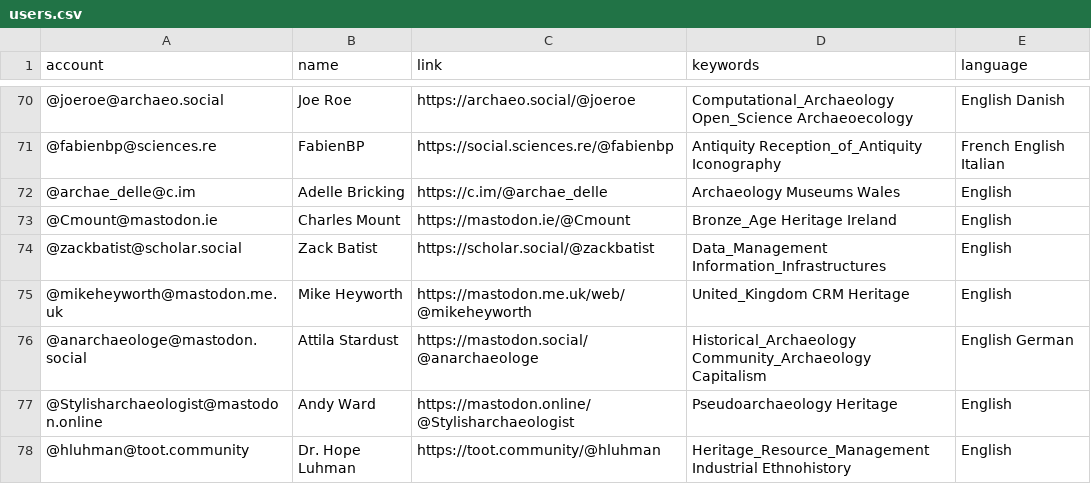
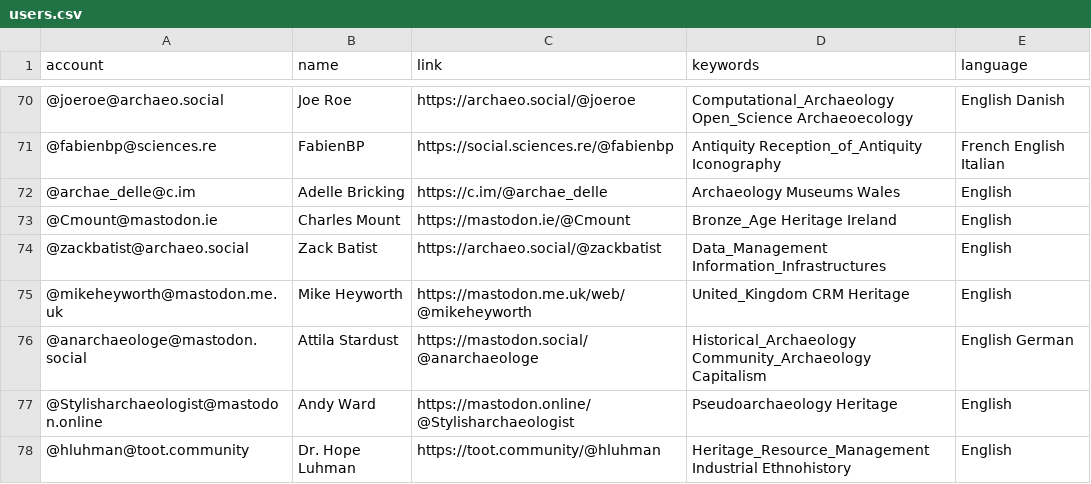
Before and after one commit to steko/Mastodon-Archaeology, a CSV file: resources/users.csv, drawn as a sheet; only a part is shown, gaps mark what is left out.

Commit message:
I moved over to archaeo.social

```diff
--- a/resources/users.csv
+++ b/resources/users.csv
@@ -73,3 +73,3 @@ account,name,link,keywords,language
 @Cmount@mastodon.ie,Charles Mount,https://mastodon.ie/@Cmount,Bronze_Age Heritage Ireland,English
-@zackbatist@scholar.social,Zack Batist,https://scholar.social/@zackbatist,Data_Management Information_Infrastructures,English
+@zackbatist@archaeo.social,Zack Batist,https://archaeo.social/@zackbatist,Data_Management Information_Infrastructures,English
 @mikeheyworth@mastodon.me.uk,Mike Heyworth,https://mastodon.me.uk/web/@mikeheyworth,United_Kingdom CRM Heritage,English
```
